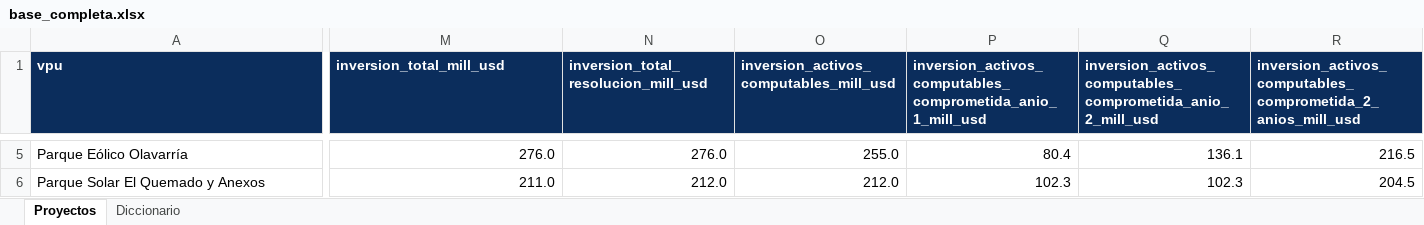
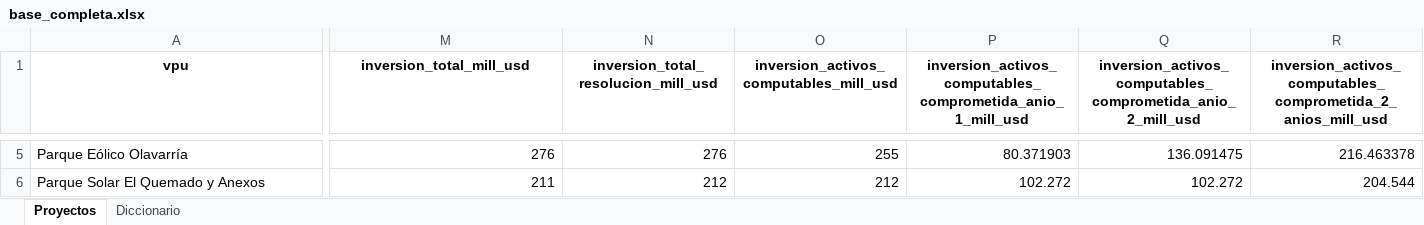
Before and after one commit to monitor-rigi-desip-iiep/RIGI, an Excel workbook: downloads/base_completa.xlsx, sheet Proyectos, drawn as a sheet; only a part is shown, gaps mark what is left out; values as stored, in another font and other column widths than the file's, no borders; table styles not drawn; the diff covers the shown part only; the diff names each change by its address in the sheet, - before the commit and + after, or states it on an @@ line.

Commit message:
Ajustes visuales finales del Monitor RIGI

```diff
--- a/downloads/base_completa.xlsx (sheet Proyectos)
+++ b/downloads/base_completa.xlsx (sheet Proyectos)
@@ A1:R1 fill: #0B2D5C → none, text colour: #FFFFFF → black, alignment: left → center @@
-M5 (inversion_total_mill_usd): 276.0
+M5 (inversion_total_mill_usd): 276
-N5: 276.0
+N5: 276
-O5: 255.0
+O5: 255
-P5: 80.4
+P5: 80.371903
-Q5: 136.1
+Q5: 136.091475
-R5: 216.5
+R5: 216.463378
-M6 (inversion_total_mill_usd): 211.0
+M6 (inversion_total_mill_usd): 211
-N6: 212.0
+N6: 212
-O6: 212.0
+O6: 212
-P6: 102.3
+P6: 102.272
-Q6: 102.3
+Q6: 102.272
-R6: 204.5
+R6: 204.544
```
Also changed, not shown: 293 edited cells and cell formats elsewhere in this sheet, sheet Diccionario, downloads/base_interactiva_aprobados.xlsx, downloads/base_interactiva_pendientes.xlsx, 24 other files.
